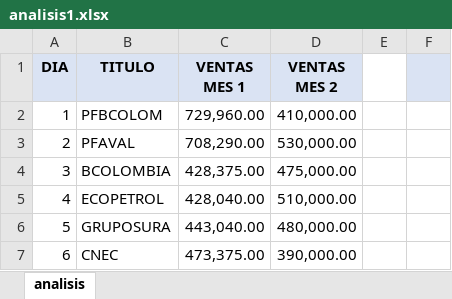
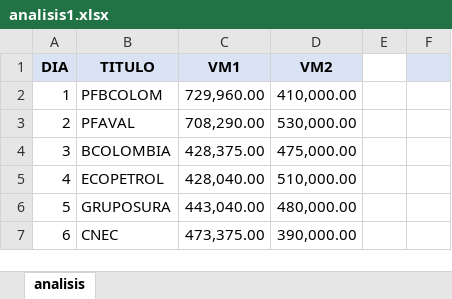
Before and after one commit to ritarubielar/CARNES, an Excel workbook: analisis1.xlsx, sheet analisis, drawn as a sheet; only a part is shown; values as stored, in another font and other column widths than the file's, no borders; the diff names each change by its address in the sheet, - before the commit and + after, or states it on an @@ line.

Commit message:
Add files via upload

```diff
--- a/analisis1.xlsx (sheet analisis)
+++ b/analisis1.xlsx (sheet analisis)
-C1: VENTAS MES 1
+C1: VM1
-D1: VENTAS MES 2
+D1: VM2
```
